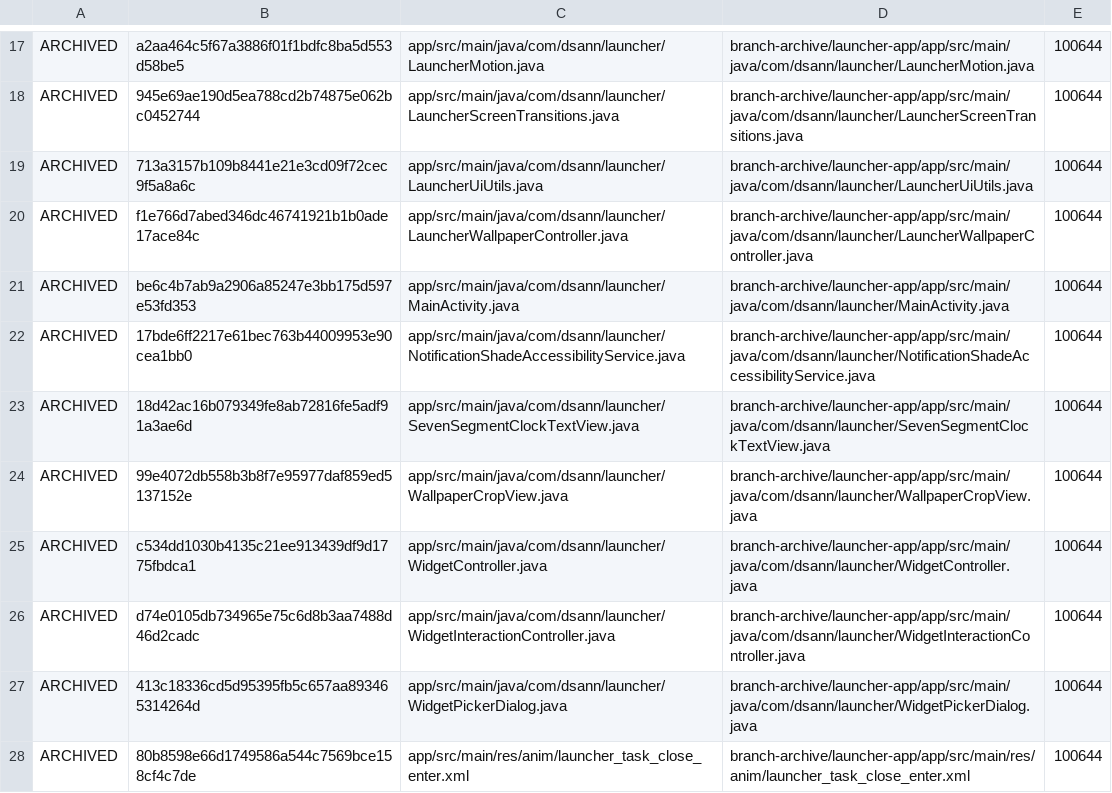
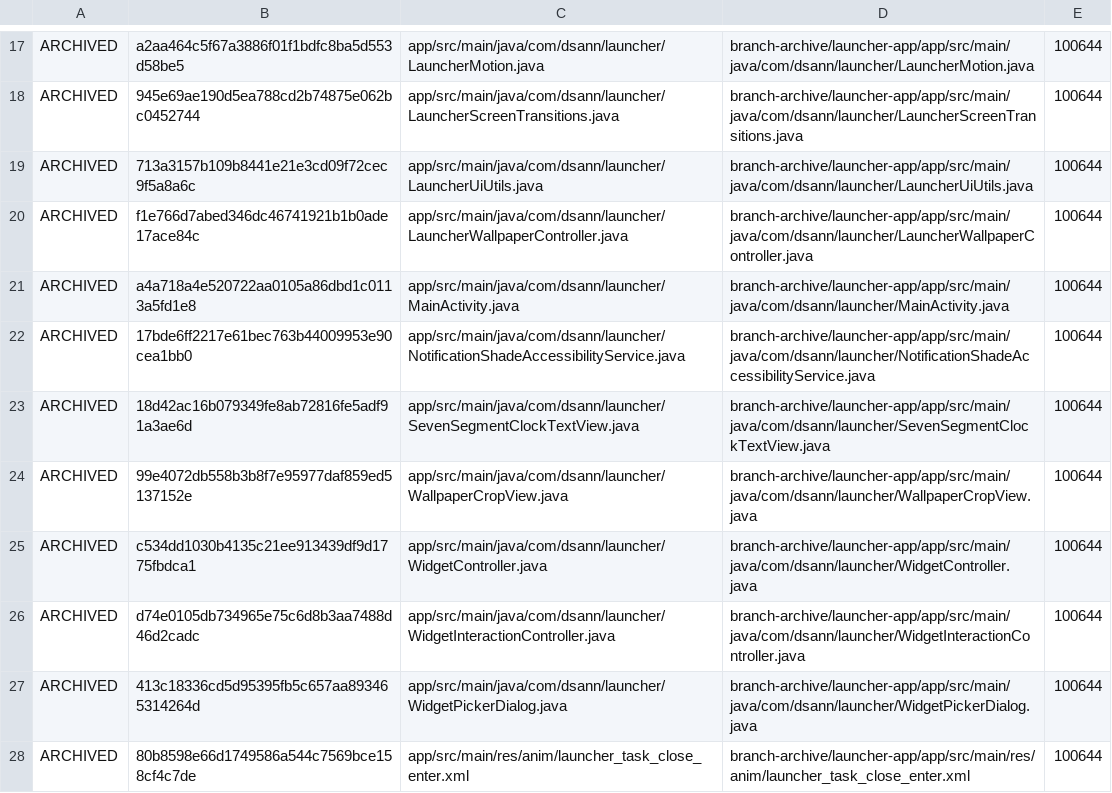
Before and after one commit to DS-ann/D.S-Apps, a TSV file: branch-archive/launcher-app/ARCHIVE-MANIFEST.tsv, drawn as a sheet; only a part is shown, gaps mark what is left out.

```diff
--- a/branch-archive/launcher-app/ARCHIVE-MANIFEST.tsv
+++ b/branch-archive/launcher-app/ARCHIVE-MANIFEST.tsv
@@ -20,3 +20,3 @@ ARCHIVED	713a3157b109b8441e21e3cd09f72cec9f5a8a6c	app/src/main/java/com/dsann/la
 ARCHIVED	f1e766d7abed346dc46741921b1b0ade17ace84c	app/src/main/java/com/dsann/launcher/LauncherWallpaperController.java	branch-archive/launcher-app/app/src/main/java/com/dsann/launcher/LauncherWallpaperController.java	100644
-ARCHIVED	be6c4b7ab9a2906a85247e3bb175d597e53fd353	app/src/main/java/com/dsann/launcher/MainActivity.java	branch-archive/launcher-app/app/src/main/java/com/dsann/launcher/MainActivity.java	100644
+ARCHIVED	a4a718a4e520722aa0105a86dbd1c0113a5fd1e8	app/src/main/java/com/dsann/launcher/MainActivity.java	branch-archive/launcher-app/app/src/main/java/com/dsann/launcher/MainActivity.java	100644
 ARCHIVED	17bde6ff2217e61bec763b44009953e90cea1bb0	app/src/main/java/com/dsann/launcher/NotificationShadeAccessibilityService.java	branch-archive/launcher-app/app/src/main/java/com/dsann/launcher/NotificationShadeAccessibilityService.java	100644
```
Also changed, not shown: 1 other file.
